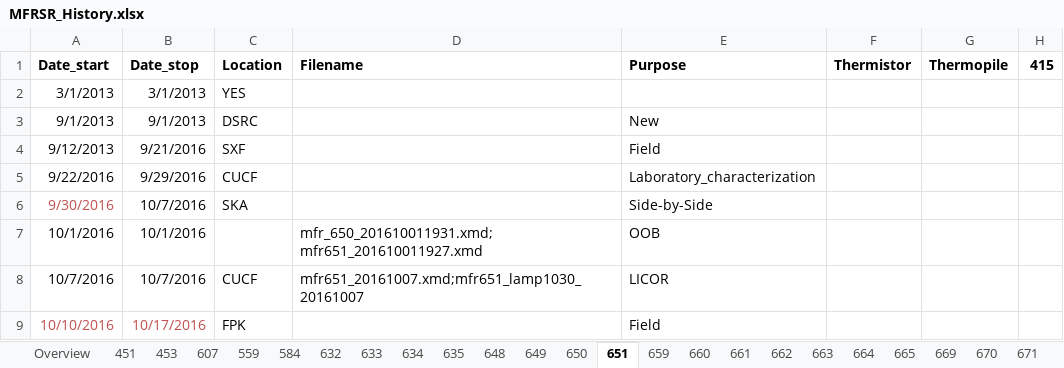
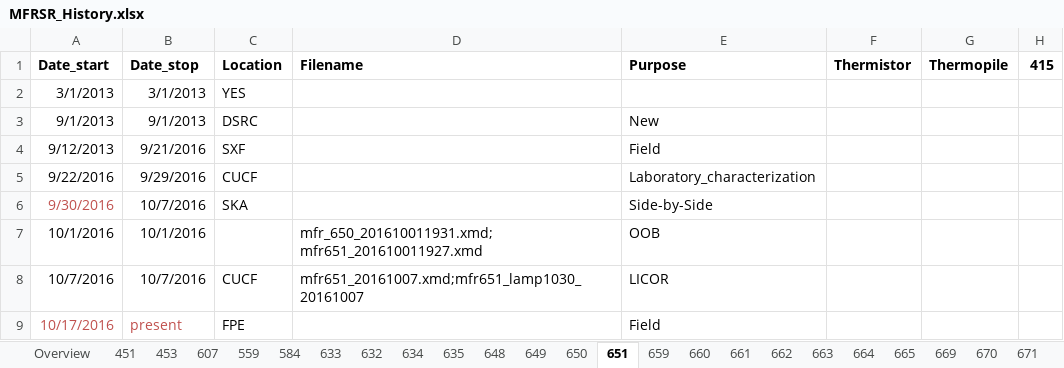
Before and after one commit to hagne/SURFRAD, an Excel workbook: notebooks/databases/MFRSR_History.xlsx, sheet 651, drawn as a sheet; only a part is shown; values as stored, in another font and other column widths than the file's, no borders; charts and pictures not drawn; the diff names each change by its address in the sheet, - before the commit and + after, or states it on an @@ line.

```diff
--- a/notebooks/databases/MFRSR_History.xlsx (sheet 651)
+++ b/notebooks/databases/MFRSR_History.xlsx (sheet 651)
@@ sheet tab order changed: Overview | 451 | 453 | 607 | 559 | 584 | 633 | 632 | 634 | 635 | 648 | 649 | 650 | 651 | 659 | 660 | 661 | 662 | 663 | 664 | 665 | 669 | 670 | 671 @@
-A9: 10/10/2016
+A9: 10/17/2016
-B9: 10/17/2016
+B9: present
-C9: FPK
+C9: FPE
```
Also changed, not shown: sheet 650, sheet 665, sheet 659, 9 other files.
